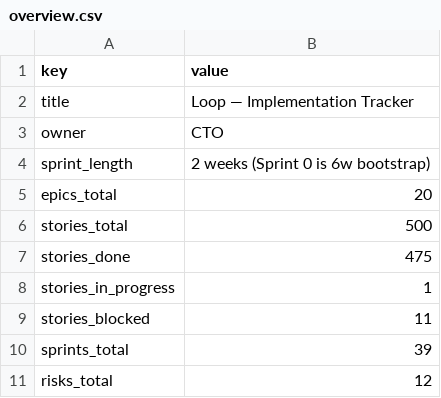
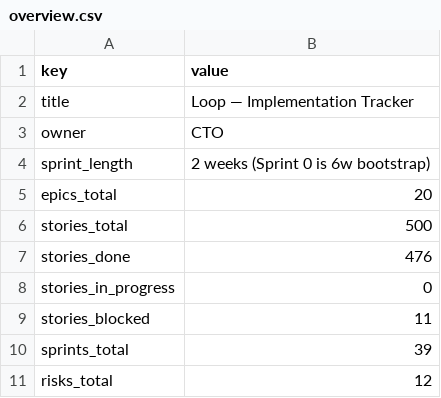
Before and after one commit to kwameasare/loop, a CSV file: loop_implementation/tracker/csv/overview.csv, drawn as a sheet.

```diff
--- a/loop_implementation/tracker/csv/overview.csv
+++ b/loop_implementation/tracker/csv/overview.csv
@@ -6,4 +6,4 @@ epics_total,20
 stories_total,500
-stories_done,475
-stories_in_progress,1
+stories_done,476
+stories_in_progress,0
 stories_blocked,11
```
Also changed, not shown: loop_implementation/tracker/csv/stories.csv, 3 other files.
